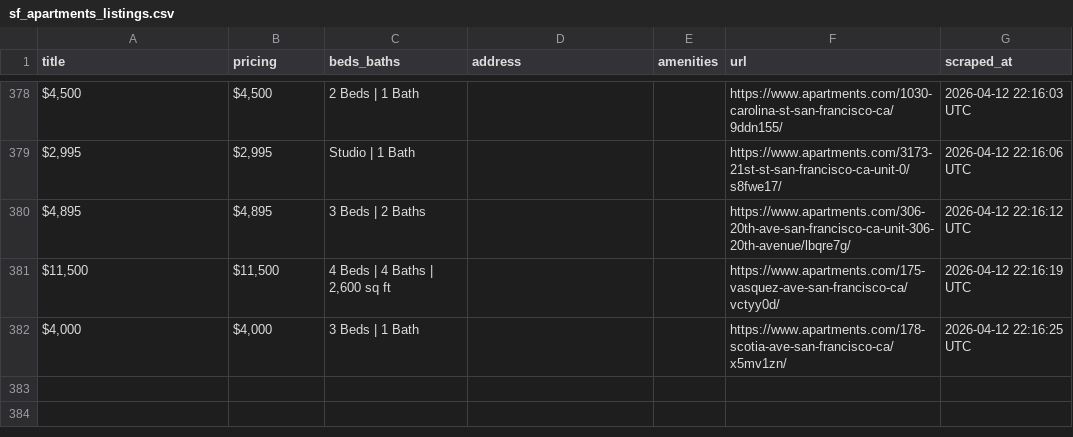
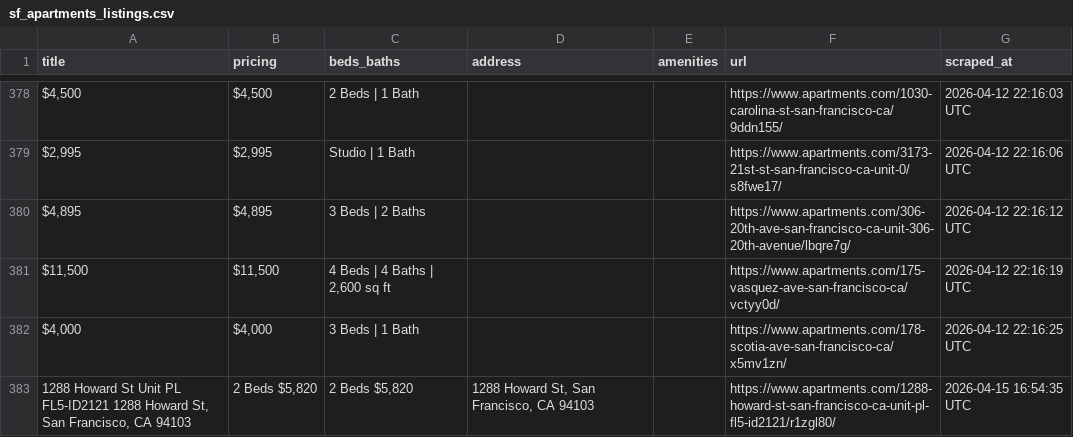
Before and after one commit to mabeljeong/msds_mlops, a CSV file: data/scraped/sf_apartments_listings.csv, drawn as a sheet; only a part is shown, gaps mark what is left out; the diff names each change by its address in the sheet, - before the commit and + after, or states it on an @@ line.

```diff
--- a/data/scraped/sf_apartments_listings.csv
+++ b/data/scraped/sf_apartments_listings.csv
+row 383: 1288 Howard St Unit PL FL5-ID2121 1288 Howard St, San Francisco, CA 94103 | 2 Beds $5,820 | 2 Beds $5,820 | 1288 Howard St, San Francisco, CA 94103 |  | https://www.apartments.com/1288-howard-st-san-francisco-ca-unit-pl-fl5-id2121/r1zgl80/ | 2026-04-15 16:54:35 UTC
```
Also changed, not shown: 1 other file.
